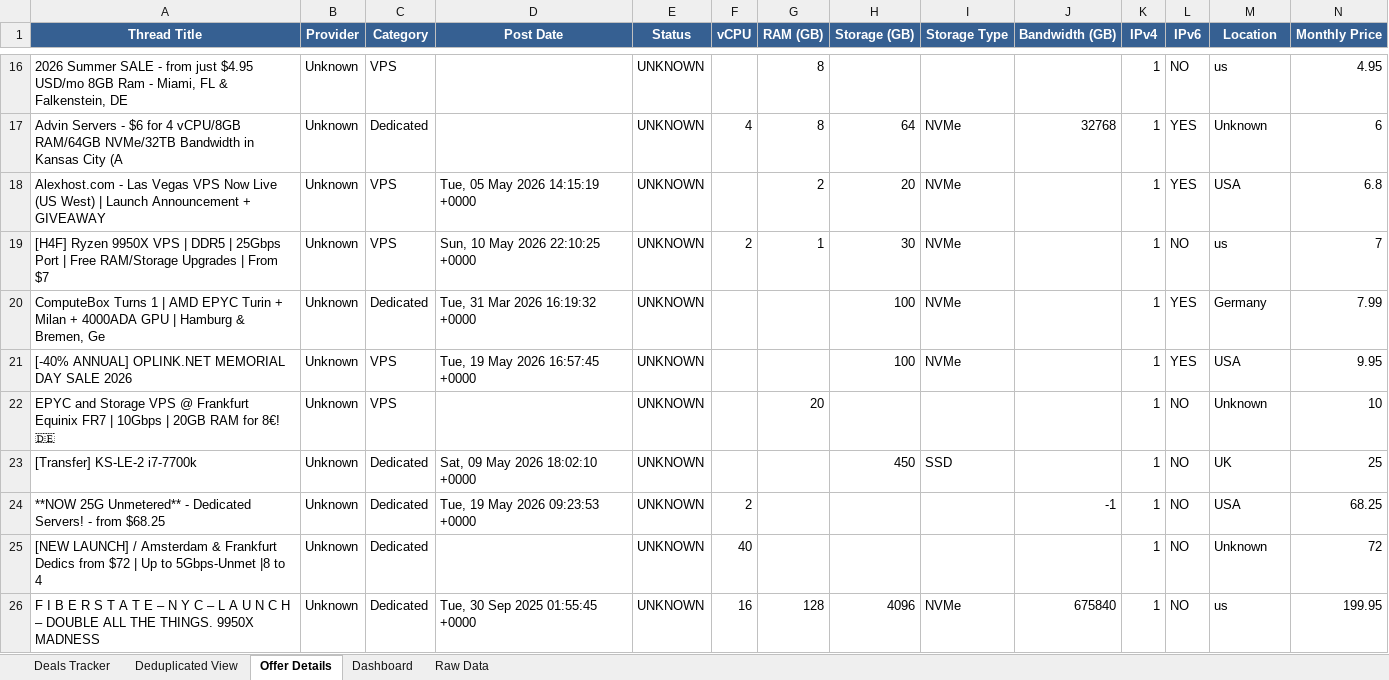
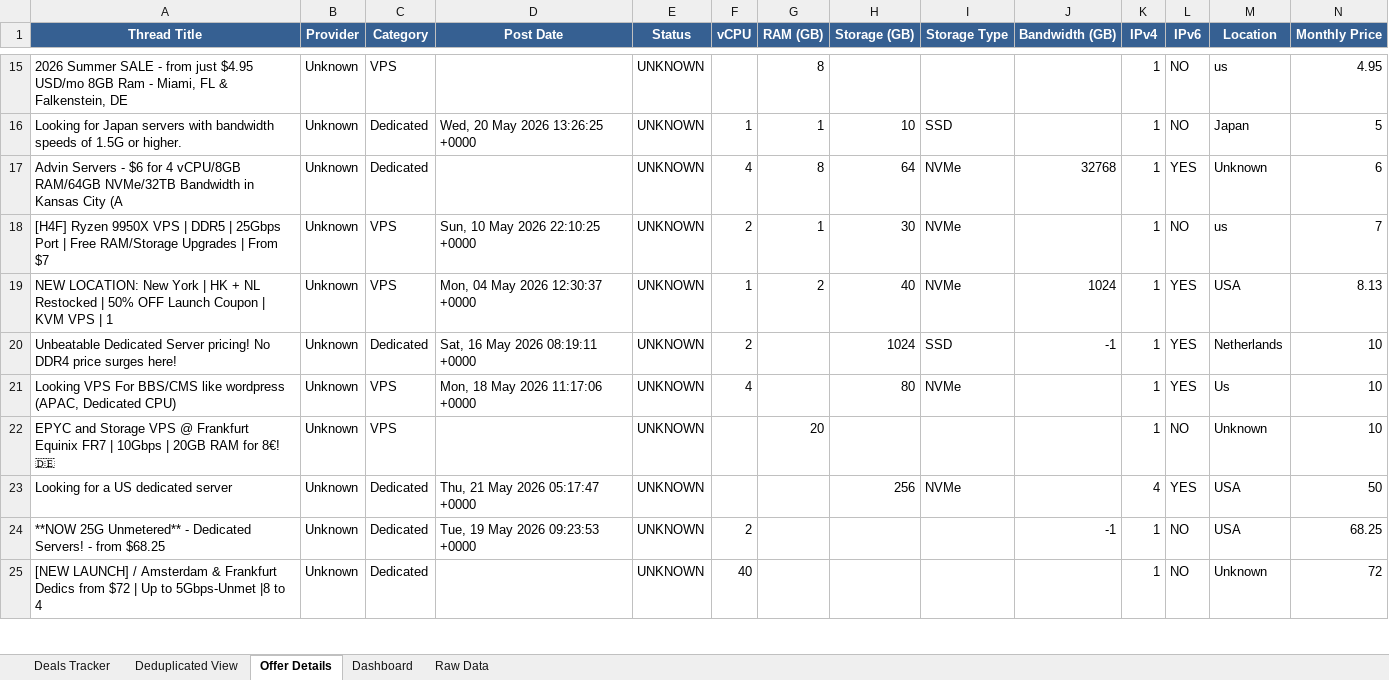
Before and after one commit to bojak83318/hosting-deals-tracker, an Excel workbook: output/Hosting-Deals-Tracker.xlsx, sheet Offer Details, drawn as a sheet; only a part is shown, gaps mark what is left out; values as stored, in another font and other column widths than the file's, no borders; removed rows and columns are numbered as before the commit, all else as after; rows hold the shown columns only; the diff covers the shown part only; the diff names each change by its address in the sheet, - before the commit and + after, or states it on an @@ line.

```diff
--- a/output/Hosting-Deals-Tracker.xlsx (sheet Offer Details)
+++ b/output/Hosting-Deals-Tracker.xlsx (sheet Offer Details)
+row 16: Looking for Japan servers with bandwidth speeds of 1.5G or higher. | Unknown | Dedicated | Wed, 20 May 2026 13:26:25 +0000 | UNKNOWN | 1 | 1 | 10 | SSD |  | 1 | NO | Japan | 5
-row 18: Alexhost.com - Las Vegas VPS Now Live (US West) | Launch Announcement + GIVEAWAY | Unknown | VPS | Tue, 05 May 2026 14:15:19 +0000 | UNKNOWN |  | 2 | 20 | NVMe |  | 1 | YES | USA | 6.8
-row 20: ComputeBox Turns 1 | AMD EPYC Turin + Milan + 4000ADA GPU | Hamburg & Bremen, Ge | Unknown | Dedicated | Tue, 31 Mar 2026 16:19:32 +0000 | UNKNOWN |  |  | 100 | NVMe |  | 1 | YES | Germany | 7.99
-row 21: [-40% ANNUAL] OPLINK.NET MEMORIAL DAY SALE 2026 | Unknown | VPS | Tue, 19 May 2026 16:57:45 +0000 | UNKNOWN |  |  | 100 | NVMe |  | 1 | YES | USA | 9.95
+row 19: NEW LOCATION: New York | HK + NL Restocked | 50% OFF Launch Coupon | KVM VPS | 1 | Unknown | VPS | Mon, 04 May 2026 12:30:37 +0000 | UNKNOWN | 1 | 2 | 40 | NVMe | 1024 | 1 | YES | USA | 8.13
+row 20: Unbeatable Dedicated Server pricing! No DDR4 price surges here! | Unknown | Dedicated | Sat, 16 May 2026 08:19:11 +0000 | UNKNOWN | 2 |  | 1024 | SSD | -1 | 1 | YES | Netherlands | 10
+row 21: Looking VPS For BBS/CMS like wordpress (APAC, Dedicated CPU) | Unknown | VPS | Mon, 18 May 2026 11:17:06 +0000 | UNKNOWN | 4 |  | 80 | NVMe |  | 1 | YES | Us | 10
-row 23: [Transfer] KS-LE-2 i7-7700k | Unknown | Dedicated | Sat, 09 May 2026 18:02:10 +0000 | UNKNOWN |  |  | 450 | SSD |  | 1 | NO | UK | 25
+row 23: Looking for a US dedicated server | Unknown | Dedicated | Thu, 21 May 2026 05:17:47 +0000 | UNKNOWN |  |  | 256 | NVMe |  | 4 | YES | USA | 50
-row 26: F I B E R S T A T E – N Y C – L A U N C H – DOUBLE ALL THE THINGS. 9950X MADNESS | Unknown | Dedicated | Tue, 30 Sep 2025 01:55:45 +0000 | UNKNOWN | 16 | 128 | 4096 | NVMe | 675840 | 1 | NO | us | 199.95
```
Also changed, not shown: 11 added rows, 14 removed rows and 13 edited cells elsewhere in this sheet, sheet Deals Tracker, sheet Deduplicated View, sheet Raw Data, sheet Dashboard, 1 other file.
